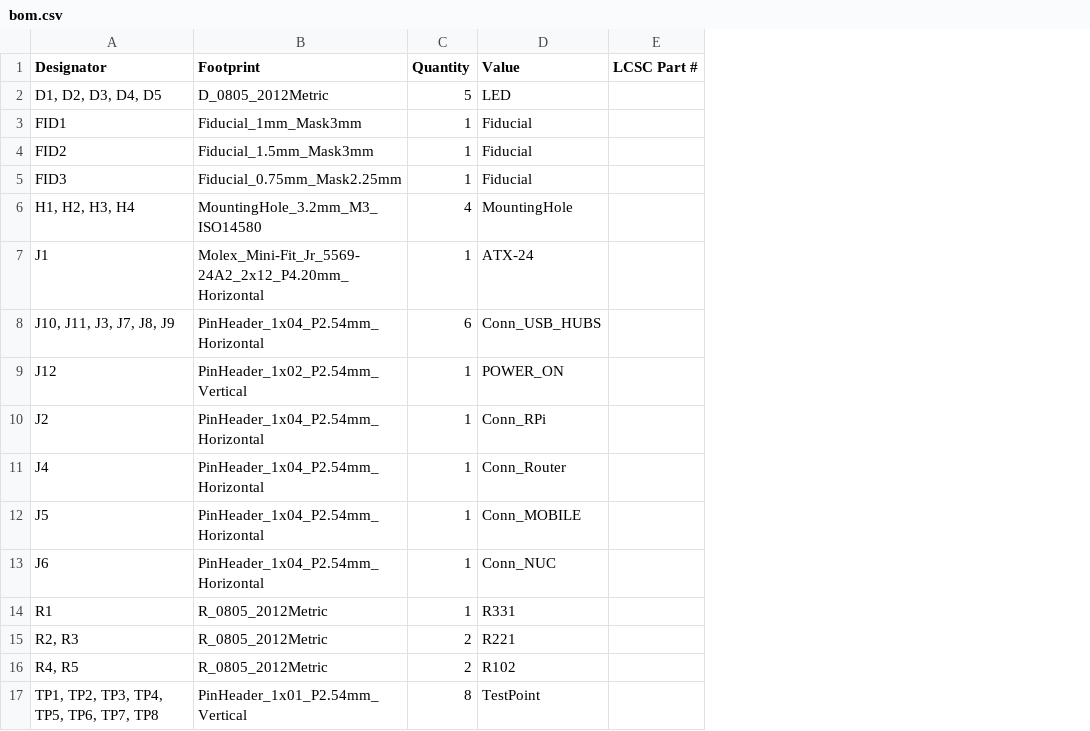
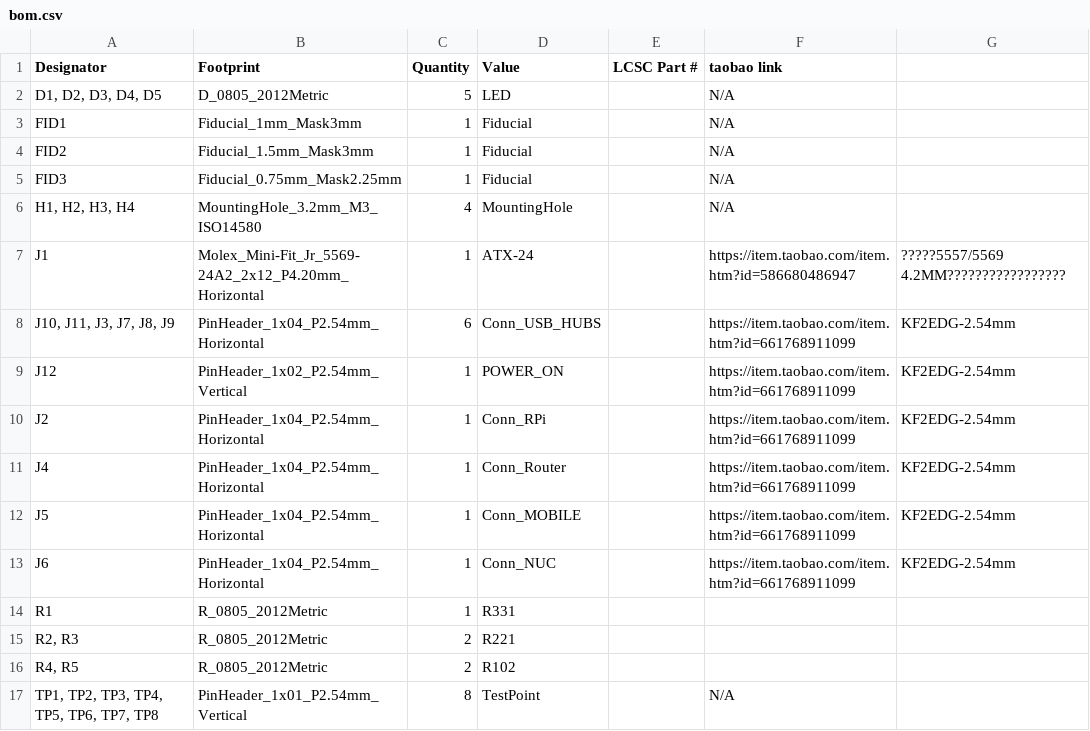
Before and after one commit to louiscklaw/mobile-test-stand-tryout, a CSV file: PCB/production/bom.csv, drawn as a sheet; the diff names each change by its address in the sheet, - before the commit and + after, or states it on an @@ line.

```diff
--- a/PCB/production/bom.csv
+++ b/PCB/production/bom.csv
+column F (taobao link), rows 2-17: N/A | N/A | N/A | N/A | N/A | https://item.taobao.com/item.htm?id=586680486947 | https://item.taobao.com/item.htm?id=661768911099 | https://item.taobao.com/item.htm?id=661768911099 | https://item.taobao.com/item.htm?id=661768911099 | https://item.taobao.com/item.htm?id=661768911099 | https://item.taobao.com/item.htm?id=661768911099 | https://item.taobao.com/item.htm?id=661768911099 |  |  |  | N/A
+column G, rows 7-13: ?????5557/5569 4.2MM????????????????? | KF2EDG-2.54mm | KF2EDG-2.54mm | KF2EDG-2.54mm | KF2EDG-2.54mm | KF2EDG-2.54mm | KF2EDG-2.54mm
```
Also changed, not shown: 12 other files.
